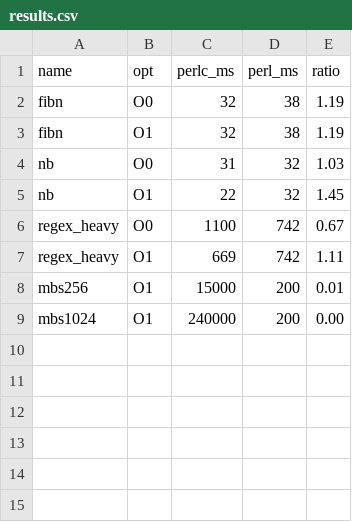
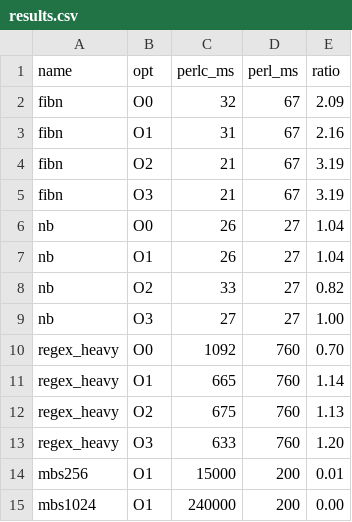
Before and after one commit to joelandman/perlc, a CSV file: bench/results.csv, drawn as a sheet.

Commit message:
bench: O0-O3 comparison after main() splitting + noinline
- fibn: O2/O3 3.19x faster than Perl (21ms vs 67ms)
- nb: O1/O3 matches Perl (27ms), O2 slightly slower
- regex_heavy: O1/O2/O3 1.1-1.2x faster than Perl
- O2/O3 no longer hang (main() splitting + noinline + nounwind)
- main() now calls __perlc_init_globals() for setup

```diff
--- a/bench/results.csv
+++ b/bench/results.csv
@@ -1,8 +1,14 @@
 name,opt,perlc_ms,perl_ms,ratio
-fibn,O0,32,38,1.19
-fibn,O1,32,38,1.19
-nb,O0,31,32,1.03
-nb,O1,22,32,1.45
-regex_heavy,O0,1100,742,0.67
-regex_heavy,O1,669,742,1.11
+fibn,O0,32,67,2.09
+fibn,O1,31,67,2.16
+fibn,O2,21,67,3.19
+fibn,O3,21,67,3.19
+nb,O0,26,27,1.04
+nb,O1,26,27,1.04
+nb,O2,33,27,0.82
+nb,O3,27,27,1.00
+regex_heavy,O0,1092,760,0.70
+regex_heavy,O1,665,760,1.14
+regex_heavy,O2,675,760,1.13
+regex_heavy,O3,633,760,1.20
 mbs256,O1,15000,200,0.01
```
